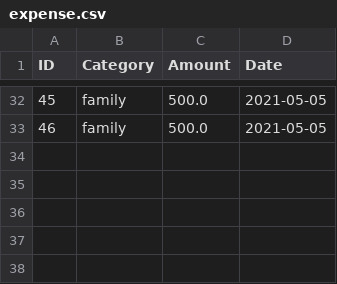
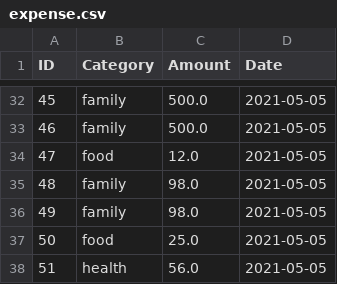
Before and after one commit to kamaljitSB/test-repo, a CSV file: Models/expense.csv, drawn as a sheet; only a part is shown, gaps mark what is left out; the diff names each change by its address in the sheet, - before the commit and + after, or states it on an @@ line.

Commit message:
Check expense inputs

```diff
--- a/Models/expense.csv
+++ b/Models/expense.csv
+row 34: 47 | food | 12.0 | 2021-05-05
+row 35: 48 | family | 98.0 | 2021-05-05
+row 36: 49 | family | 98.0 | 2021-05-05
+row 37: 50 | food | 25.0 | 2021-05-05
+row 38: 51 | health | 56.0 | 2021-05-05
```
Also changed, not shown: 2 other files.
